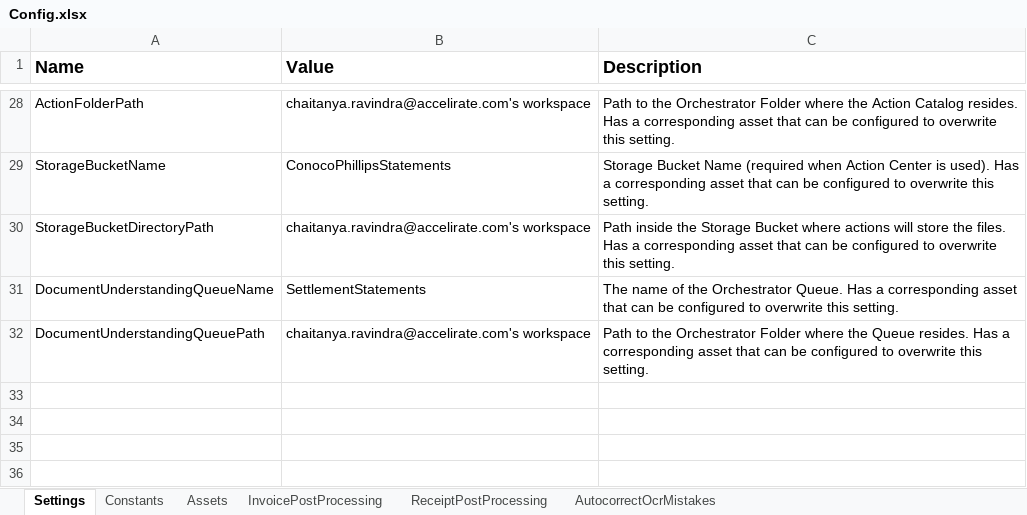
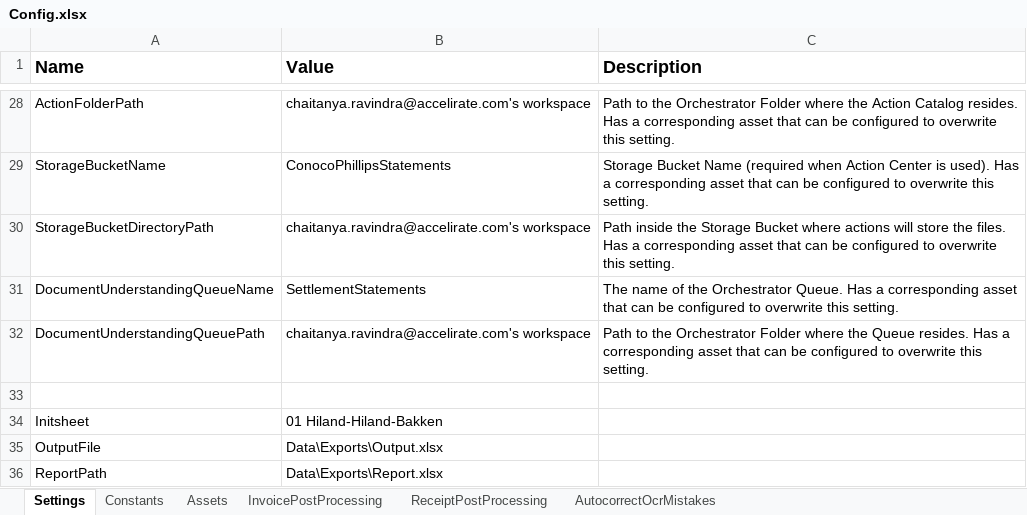
Before and after one commit to ChaitanyaRav/Performer_DU_ConocoPhillips, an Excel workbook: Data/Config.xlsx, sheet Settings, drawn as a sheet; only a part is shown, gaps mark what is left out; values as stored, in another font and other column widths than the file's, no borders; the diff names each change by its address in the sheet, - before the commit and + after, or states it on an @@ line.

Commit message:
final export update

```diff
--- a/Data/Config.xlsx (sheet Settings)
+++ b/Data/Config.xlsx (sheet Settings)
+row 33: (empty)
+row 34: Initsheet | 01 Hiland-Hiland-Bakken
+row 35: OutputFile | Data\Exports\Output.xlsx
+row 36: ReportPath | Data\Exports\Report.xlsx
```
Also changed, not shown: 9 other files.
